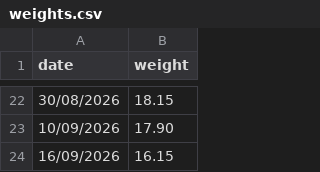
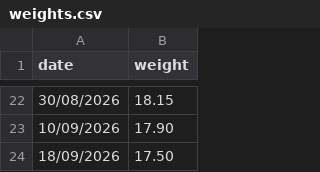
Before and after one commit to mapama247/inu-growth, a CSV file: weights.csv, drawn as a sheet; only a part is shown, gaps mark what is left out.

Commit message:
Update weights.csv

```diff
--- a/weights.csv
+++ b/weights.csv
@@ -23,2 +23,2 @@ date,weight
 10/09/2026,17.90
-16/09/2026,16.15
+18/09/2026,17.50
```
